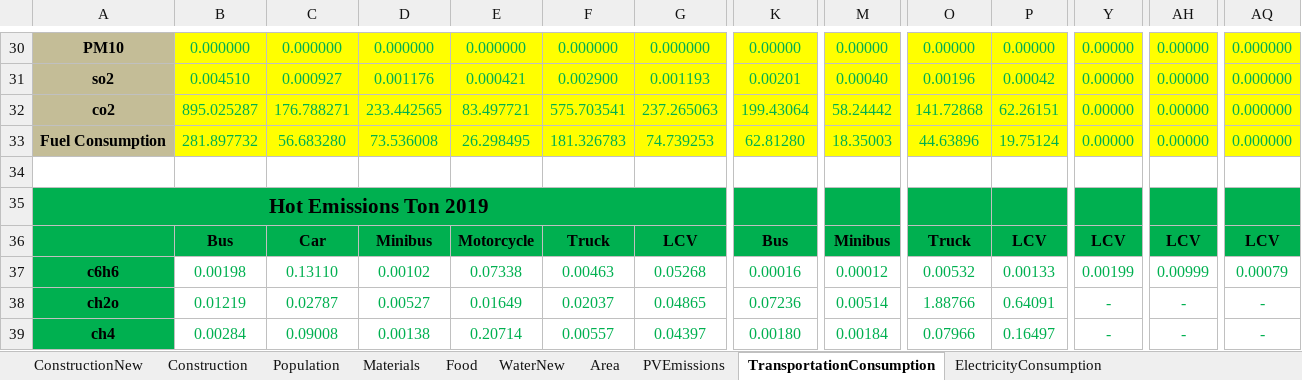
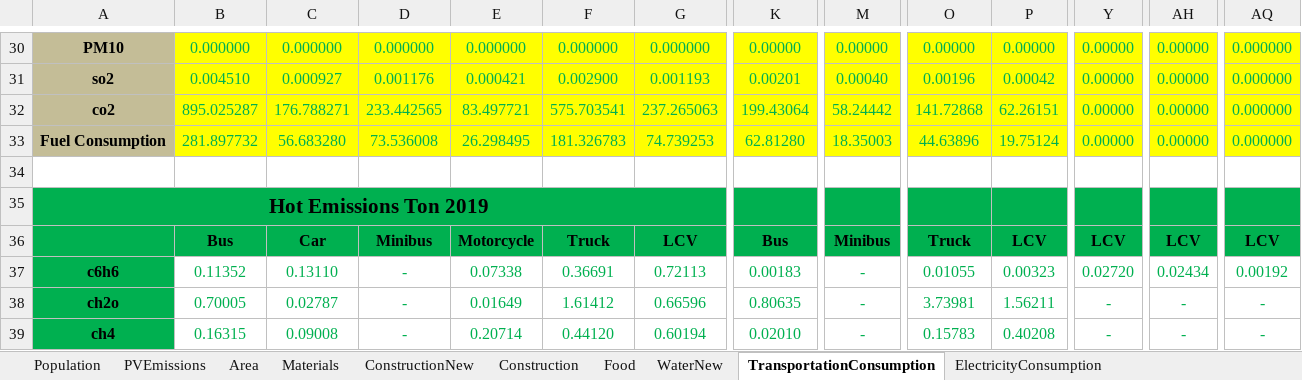
Before and after one commit to LidorTzur/NewVersionCities_Partial, an Excel workbook: Data/Data.xlsx, sheet TransportationConsumption, drawn as a sheet; only a part is shown, gaps mark what is left out; values as stored, in another font and other column widths than the file's, no borders; the diff covers the shown part only; the diff names each change by its address in the sheet, - before the commit and + after, or states it on an @@ line.

```diff
--- a/Data/Data.xlsx (sheet TransportationConsumption)
+++ b/Data/Data.xlsx (sheet TransportationConsumption)
@@ sheet tab order changed: Population | PVEmissions | Area | Materials | ConstructionNew | Construction | Food | WaterNew | TransportationConsumption | ElectricityConsumption @@
-B37: 0.00198
+B37: 0.11352
-D37: 0.00102
+D37: -
-F37: 0.00463
+F37: 0.36691
-G37: 0.05268
+G37: 0.72113
-K37: 0.00016
+K37: 0.00183
-M37: 0.00012
+M37: -
-O37: 0.00532
+O37: 0.01055
-P37: 0.00133
+P37: 0.00323
-Y37: 0.00199
+Y37: 0.02720
-AH37: 0.00999
+AH37: 0.02434
-AQ37: 0.00079
+AQ37: 0.00192
-B38: 0.01219
+B38: 0.70005
-D38: 0.00527
+D38: -
-F38: 0.02037
+F38: 1.61412
-G38: 0.04865
+G38: 0.66596
-K38: 0.07236
+K38: 0.80635
-M38: 0.00514
+M38: -
-O38: 1.88766
+O38: 3.73981
-P38: 0.64091
+P38: 1.56211
-B39: 0.00284
+B39: 0.16315
-D39: 0.00138
+D39: -
-F39: 0.00557
+F39: 0.44120
-G39: 0.04397
+G39: 0.60194
-K39: 0.00180
+K39: 0.02010
-M39: 0.00184
+M39: -
-O39: 0.07966
+O39: 0.15783
-P39: 0.16497
+P39: 0.40208
```
Also changed, not shown: 258 edited cells and cell formats elsewhere in this sheet, sheet Materials, sheet Food, sheet Population, sheet Construction, sheet ElectricityManufactureEmissions, sheet ConstructionNew, 2 more sheets, formulas that keep their value, charts or pictures, Data/The Three Scenarios.xlsx, 18 other files.
